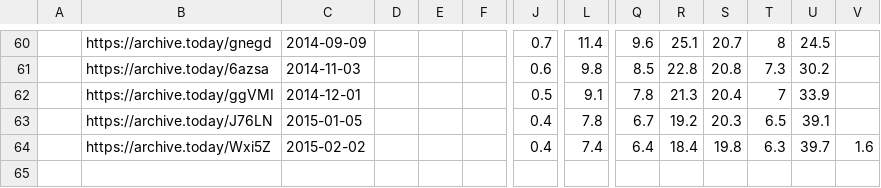
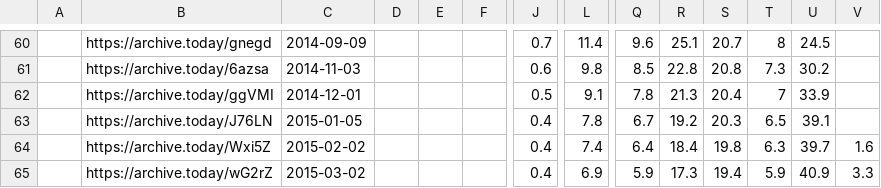
Before and after one commit to ucam-cl-dtg/android-vulnerabilities, a CSV file: input/play/androiddevolperdashboardhistory.csv, drawn as a sheet; only a part is shown, gaps mark what is left out; rows hold the shown columns only; the diff names each change by its address in the sheet, - before the commit and + after, or states it on an @@ line.

Commit message:
Updated Android developer dashboard history data

```diff
--- a/input/play/androiddevolperdashboardhistory.csv
+++ b/input/play/androiddevolperdashboardhistory.csv
+row 65:  | https://archive.today/wG2rZ | 2015-03-02 |  |  |  | 0.4 | 6.9 | 5.9 | 17.3 | 19.4 | 5.9 | 40.9 | 3.3
```
Also changed, not shown: 1 other file.
